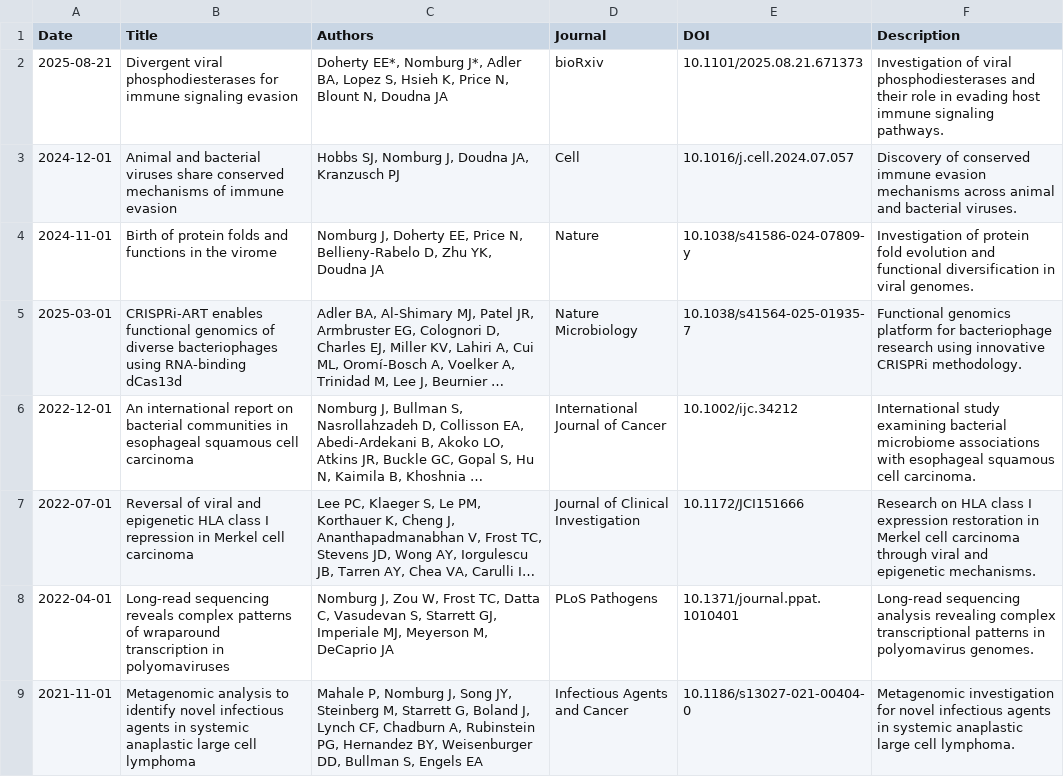
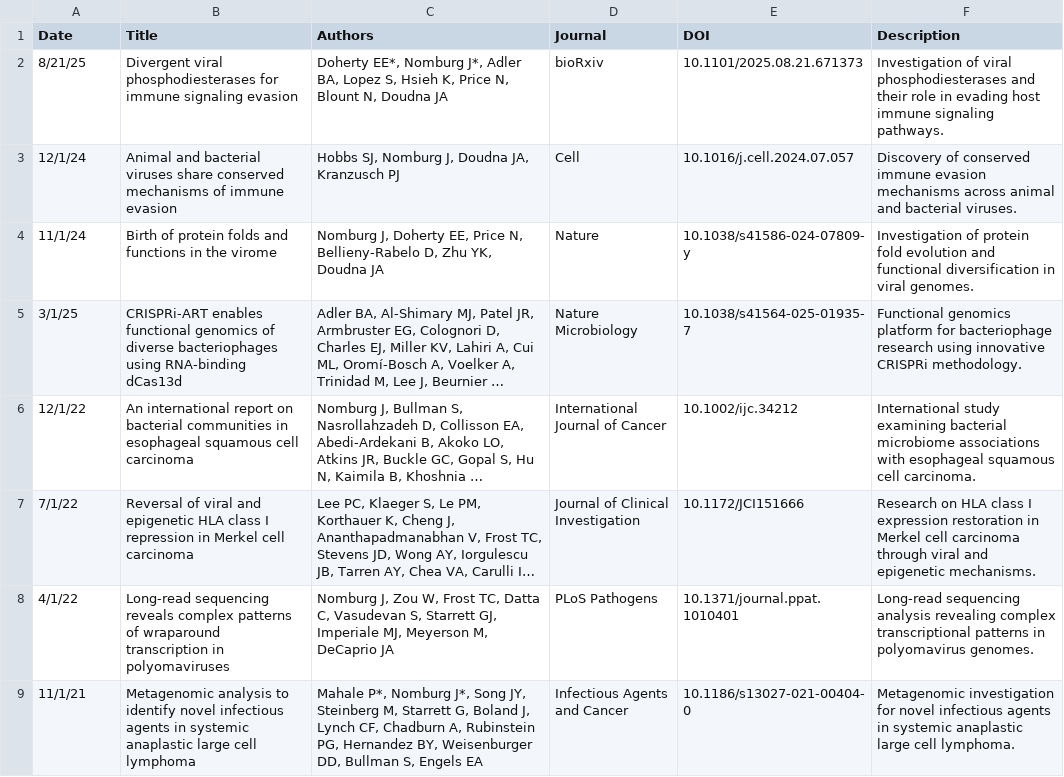
Before and after one commit to jnoms/jnoms.github.io, a CSV file: publications.csv, drawn as a sheet; only a part is shown; long unchanged cells end in …; the diff covers the shown part only; the diff names each change by its address in the sheet, - before the commit and + after, or states it on an @@ line.

Commit message:
Update publications from CSV

```diff
--- a/publications.csv
+++ b/publications.csv
-A2 (Date): 2025-08-21
+A2 (Date): 8/21/25
-A3 (Date): 2024-12-01
+A3 (Date): 12/1/24
-A4 (Date): 2024-11-01
+A4 (Date): 11/1/24
-A5 (Date): 2025-03-01
+A5 (Date): 3/1/25
-A6 (Date): 2022-12-01
+A6 (Date): 12/1/22
-A7 (Date): 2022-07-01
+A7 (Date): 7/1/22
-A8 (Date): 2022-04-01
+A8 (Date): 4/1/22
-A9 (Date): 2021-11-01
+A9 (Date): 11/1/21
-C9 (Authors): Mahale P, Nomburg J, Song JY,…
+C9 (Authors): Mahale P*, Nomburg J*, Song JY,…
```
Also changed, not shown: 9 edited cells elsewhere in this file, 3 other files.
